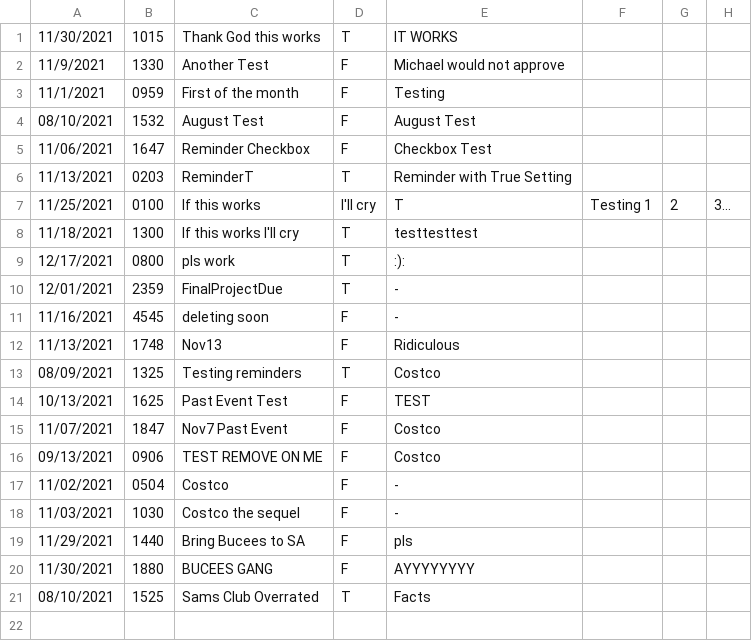
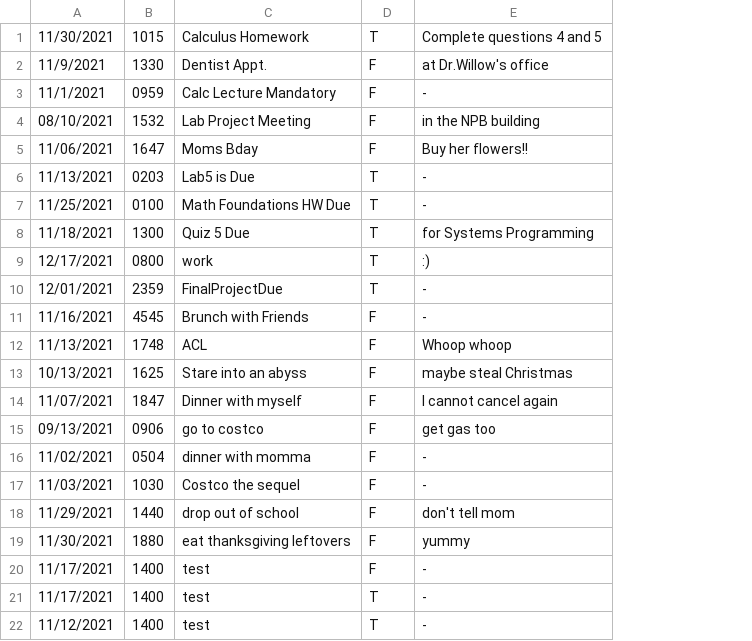
Before and after one commit to UTSA-CS-3443/TheLifeSaver, a CSV file: data/monthlyEvents.csv, drawn as a sheet; removed rows and columns are numbered as before the commit, all else as after; the diff names each change by its address in the sheet, - before the commit and + after, or states it on an @@ line.

```diff
--- a/data/monthlyEvents.csv
+++ b/data/monthlyEvents.csv
-column C, rows 1-12: Thank God this works | Another Test | First of the month | August Test | Reminder Checkbox | ReminderT | If this works | If this works I'll cry | pls work | FinalProjectDue | deleting soon | Nov13; rows 14-20: Past Event Test | Nov7 Past Event | TEST REMOVE ON ME | Costco | Costco the sequel | Bring Bucees to SA | BUCEES GANG
+column C, rows 1-19: Calculus Homework | Dentist Appt. | Calc Lecture Mandatory | Lab Project Meeting | Moms Bday | Lab5 is Due | Math Foundations HW Due | Quiz 5 Due | work | FinalProjectDue | Brunch with Friends | ACL | Stare into an abyss | Dinner with myself | go to costco | dinner with momma | Costco the sequel | drop out of school | eat thanksgiving leftovers
-column E, rows 1-12: IT WORKS | Michael would not approve | Testing | August Test | Checkbox Test | Reminder with True Setting | T | testtesttest | :): | - | - | Ridiculous; rows 14-20: TEST | Costco | Costco | - | - | pls | AYYYYYYYY
-column F, row 7: Testing 1
-column G, row 7: 2
-column H, row 7: 3...
+column E, rows 1-19: Complete questions 4 and 5 | at Dr.Willow's office | - | in the NPB building | Buy her flowers!! | - | - | for Systems Programming | :) | - | - | Whoop whoop | maybe steal Christmas | I cannot cancel again | get gas too | - | - | don't tell mom | yummy
-D7: I'll cry
+D7: T
-row 13: 08/09/2021 | 1325 | Testing reminders | T | Costco
-row 21: 08/10/2021 | 1525 | Sams Club Overrated | T | Facts
+row 20: 11/17/2021 | 1400 | test | F | -
+row 21: 11/17/2021 | 1400 | test | T | -
+row 22: 11/12/2021 | 1400 | test | T | -
```
Also changed, not shown: data/temp.csv, 1 other file.
